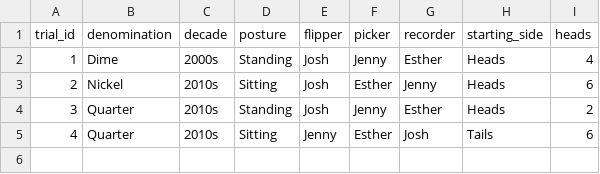
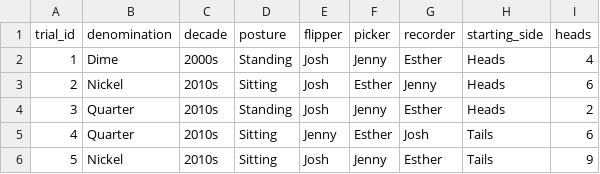
Before and after one commit to jlee2843/830-coin-fairness, a CSV file: data/coin_experiment_data.csv, drawn as a sheet; the diff names each change by its address in the sheet, - before the commit and + after, or states it on an @@ line.

Commit message:
Update coin data 2026-07-07T17:36:42

```diff
--- a/data/coin_experiment_data.csv
+++ b/data/coin_experiment_data.csv
+row 6: 5 | Nickel | 2010s | Sitting | Josh | Jenny | Esther | Tails | 9
```
